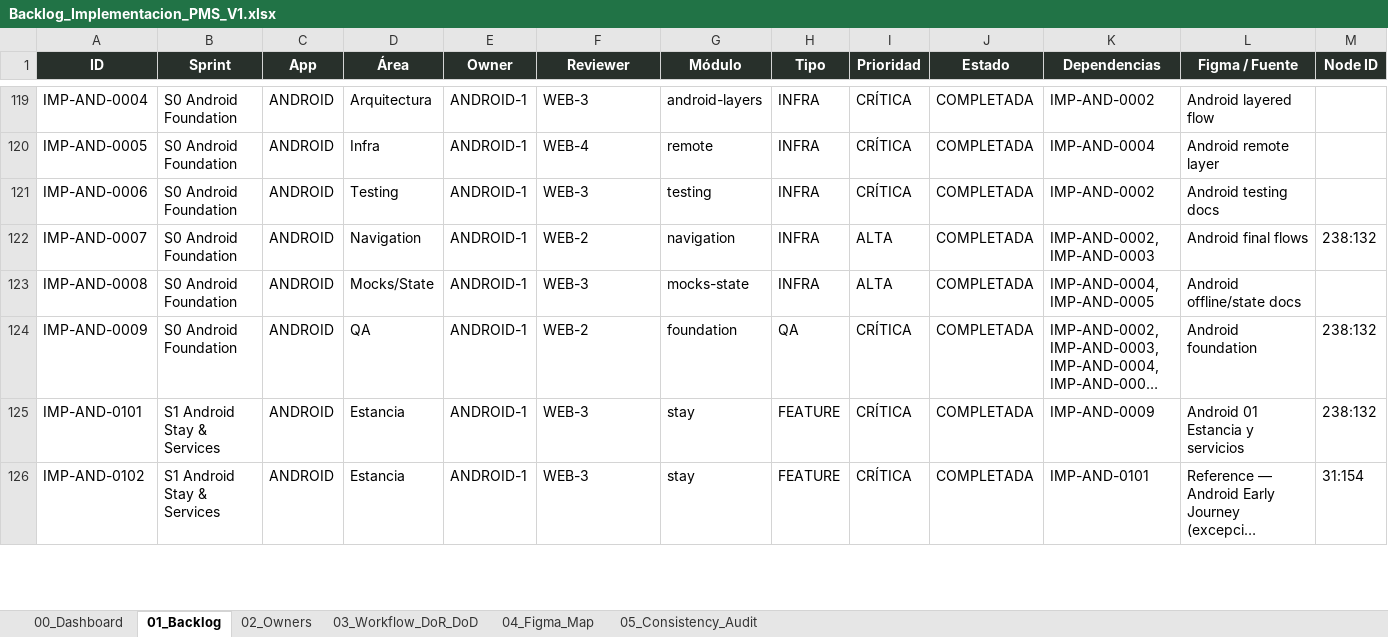
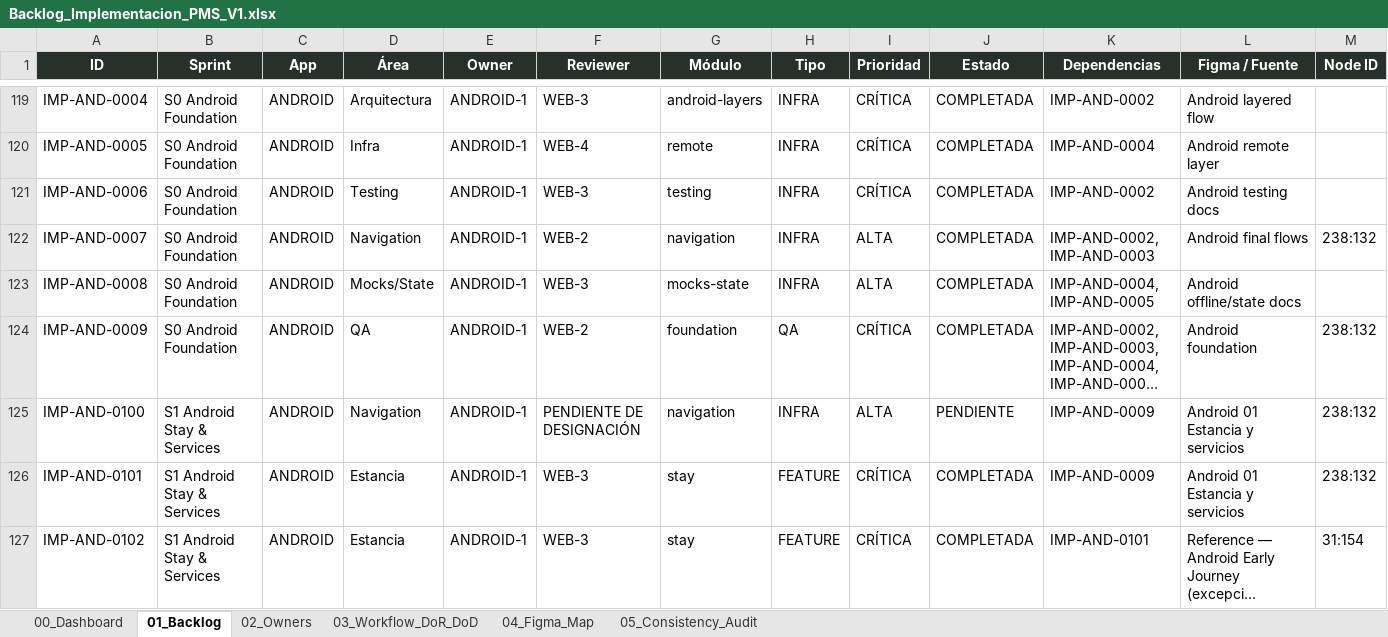
Before and after one commit to Al0219/pms-hotel-boutique, an Excel workbook: docs/Backlog_Implementacion_PMS_V1.xlsx, sheet 01_Backlog, drawn as a sheet; only a part is shown, gaps mark what is left out; long unchanged cells end in …; values as stored, in another font and other column widths than the file's, no borders; conditional formats and table styles not drawn; rows hold the shown columns only; the diff covers the shown part only; the diff names each change by its address in the sheet, - before the commit and + after, or states it on an @@ line.

Commit message:
docs(android): approve V3 navigation and frontend-first contract

```diff
--- a/docs/Backlog_Implementacion_PMS_V1.xlsx (sheet 01_Backlog)
+++ b/docs/Backlog_Implementacion_PMS_V1.xlsx (sheet 01_Backlog)
+row 125: IMP-AND-0100 | S1 Android Stay & Services | ANDROID | Navigation | ANDROID-1 | PENDIENTE DE DESIGNACIÓN | navigation | INFRA | ALTA | PENDIENTE | IMP-AND-0009 | Android 01 Estancia y servicios | 238:132
```
Also changed, not shown: 3 edited cells elsewhere in this sheet, charts or pictures, 4 other files.
